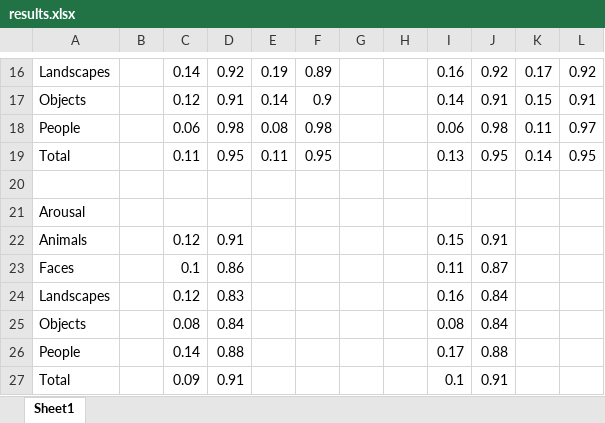
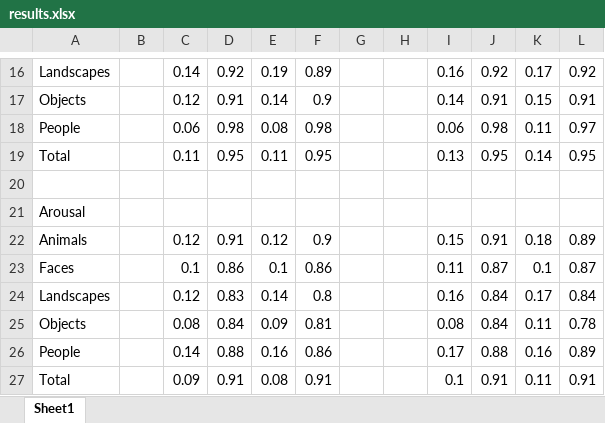
Before and after one commit to Ananya-Bhattacharjee/PredictValenceArousal, an Excel workbook: results.xlsx, sheet Sheet1, drawn as a sheet; only a part is shown, gaps mark what is left out; values as stored, in another font and other column widths than the file's, no borders; the diff names each change by its address in the sheet, - before the commit and + after, or states it on an @@ line.

Commit message:
Result going on

```diff
--- a/results.xlsx (sheet Sheet1)
+++ b/results.xlsx (sheet Sheet1)
-E22: (empty)
+E22: 0.12
-F22: (empty)
+F22: 0.9
-K22: (empty)
+K22: 0.18
-L22: (empty)
+L22: 0.89
-E23: (empty)
+E23: 0.1
-F23: (empty)
+F23: 0.86
-K23: (empty)
+K23: 0.1
-L23: (empty)
+L23: 0.87
-E24: (empty)
+E24: 0.14
-F24: (empty)
+F24: 0.8
-K24: (empty)
+K24: 0.17
-L24: (empty)
+L24: 0.84
-E25: (empty)
+E25: 0.09
-F25: (empty)
+F25: 0.81
-K25: (empty)
+K25: 0.11
-L25: (empty)
+L25: 0.78
-E26: (empty)
+E26: 0.16
-F26: (empty)
+F26: 0.86
-K26: (empty)
+K26: 0.16
-L26: (empty)
+L26: 0.89
-E27: (empty)
+E27: 0.08
-F27: (empty)
+F27: 0.91
-K27: (empty)
+K27: 0.11
-L27: (empty)
+L27: 0.91
```
Also changed, not shown: 1 other file.
